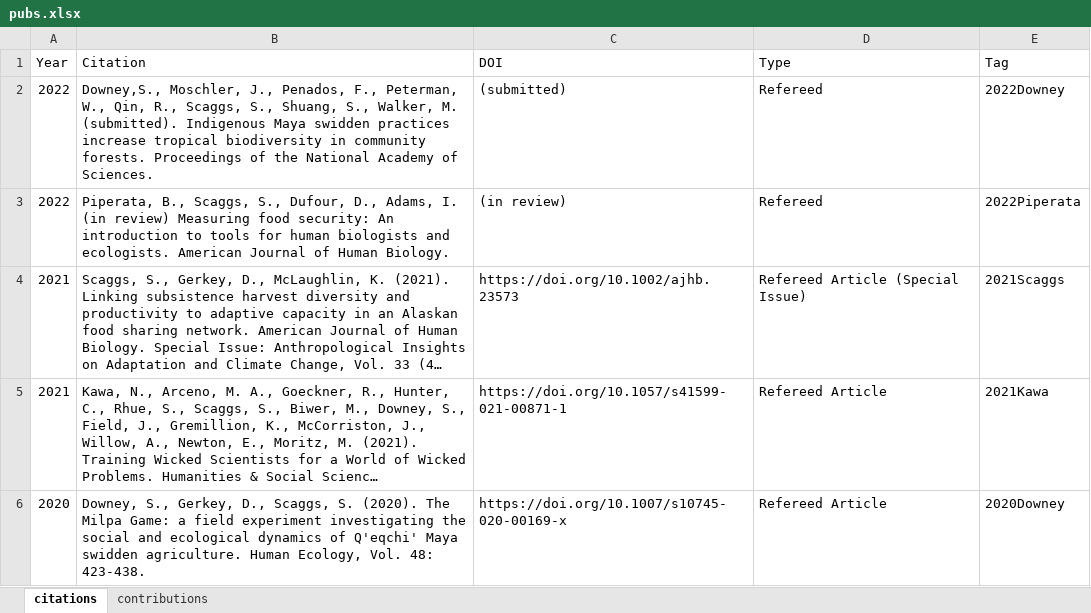
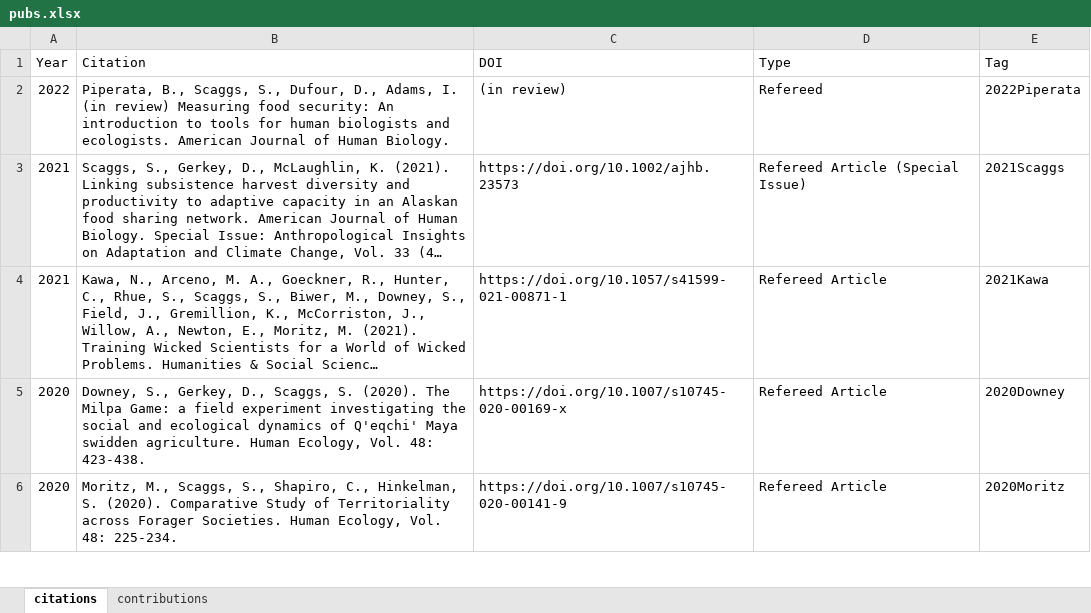
Before and after one commit to sascaggs/folio, an Excel workbook: static/csv/pubs.xlsx, sheet citations, drawn as a sheet; only a part is shown; the shorter side is filled out with more unchanged rows; long unchanged cells end in …; values as stored, in another font and other column widths than the file's, no borders; the diff names each change by its address in the sheet, - before the commit and + after, or states it on an @@ line.

```diff
--- a/static/csv/pubs.xlsx (sheet citations)
+++ b/static/csv/pubs.xlsx (sheet citations)
-row 2: 2022 | Downey,S., Moschler, J., Penados, F., Peterman, W., Qin, R., Scaggs, S., Shuang, S., Walker, M. (submitted). Indigenous Maya swidden practices increase tropical biodiversity in community forests. Proceedings of the National Academy of Sciences. | (submitted) | Refereed | 2022Downey
```
Also changed, not shown: sheet contributions, formulas that keep their value, 48 other files.
